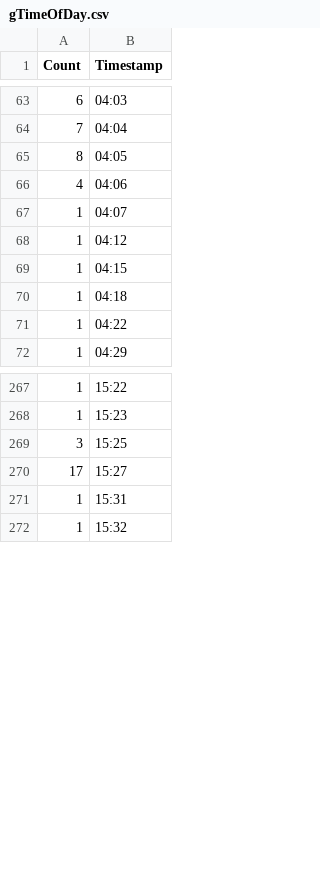
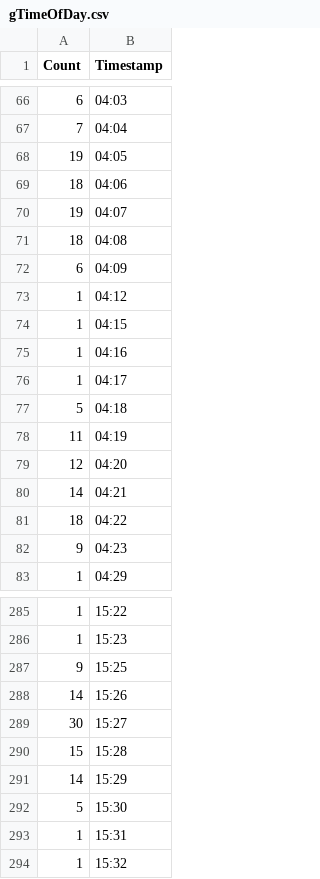
Before and after one commit to JMClemens/SeniorProject, a CSV file: data-collection/glastopf/csv/gTimeOfDay.csv, drawn as a sheet; only a part is shown, gaps mark what is left out; the diff covers the shown part only.

Commit message:
Updated CSV data

```diff
--- a/data-collection/glastopf/csv/gTimeOfDay.csv
+++ b/data-collection/glastopf/csv/gTimeOfDay.csv
@@ -64,9 +67,17 @@ Count,Timestamp
 7,04:04
-8,04:05
-4,04:06
-1,04:07
+19,04:05
+18,04:06
+19,04:07
+18,04:08
+6,04:09
 1,04:12
 1,04:15
-1,04:18
-1,04:22
+1,04:16
+1,04:17
+5,04:18
+11,04:19
+12,04:20
+14,04:21
+18,04:22
+9,04:23
 1,04:29
@@ -268,4 +286,8 @@ Count,Timestamp
 1,15:23
-3,15:25
-17,15:27
+9,15:25
+14,15:26
+30,15:27
+15,15:28
+14,15:29
+5,15:30
 1,15:31
```
Also changed, not shown: 13 added rows and 9 edited cells elsewhere in this file, data-collection/glastopf/csv/gStatus.csv, data-collection/glastopf/csv/gURI.csv, 8 other files.
